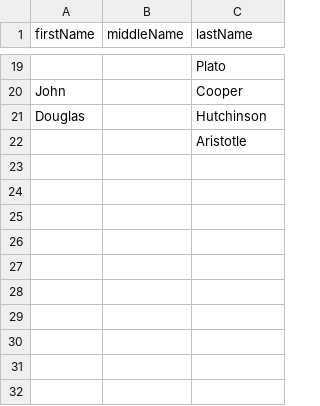
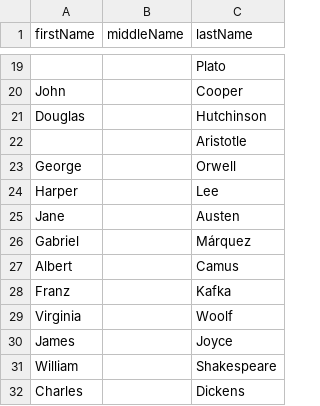
Before and after one commit to Verororo/book-barter, a CSV file: src/BookBarter.Infrastructure/DataSeed/Data/authors.csv, drawn as a sheet; only a part is shown, gaps mark what is left out.

Commit message:
Completed data seeding, added more validators

```diff
--- a/src/BookBarter.Infrastructure/DataSeed/Data/authors.csv
+++ b/src/BookBarter.Infrastructure/DataSeed/Data/authors.csv
@@ -22 +22,11 @@
 "","","Aristotle"
+"George","","Orwell"
+"Harper","","Lee"
+"Jane","","Austen"
+"Gabriel","","Márquez"
+"Albert","","Camus"
+"Franz","","Kafka"
+"Virginia","","Woolf"
+"James","","Joyce"
+"William","","Shakespeare"
+"Charles","","Dickens"
```
Also changed, not shown: src/BookBarter.Infrastructure/DataSeed/Data/publishers.csv, 14 other files.
